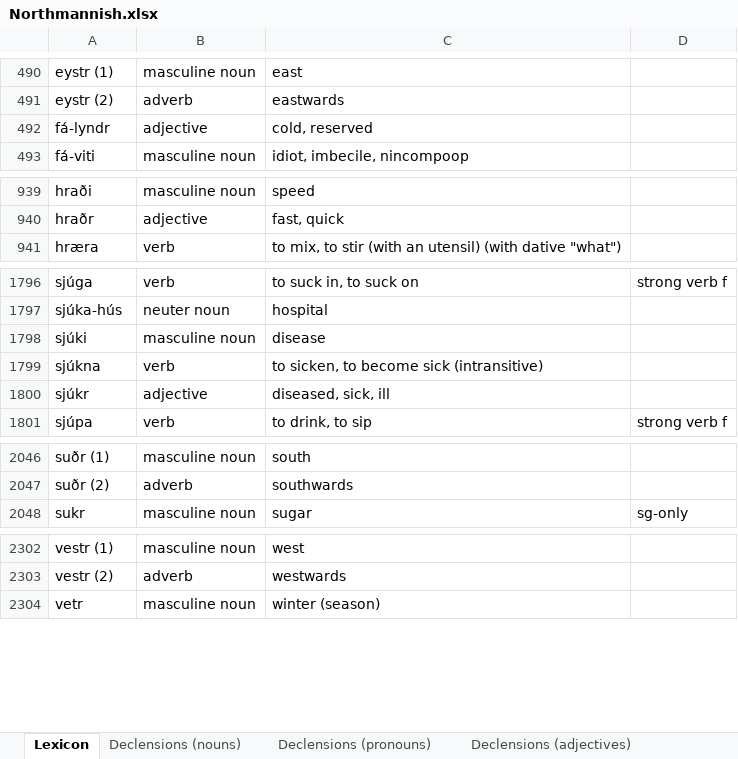
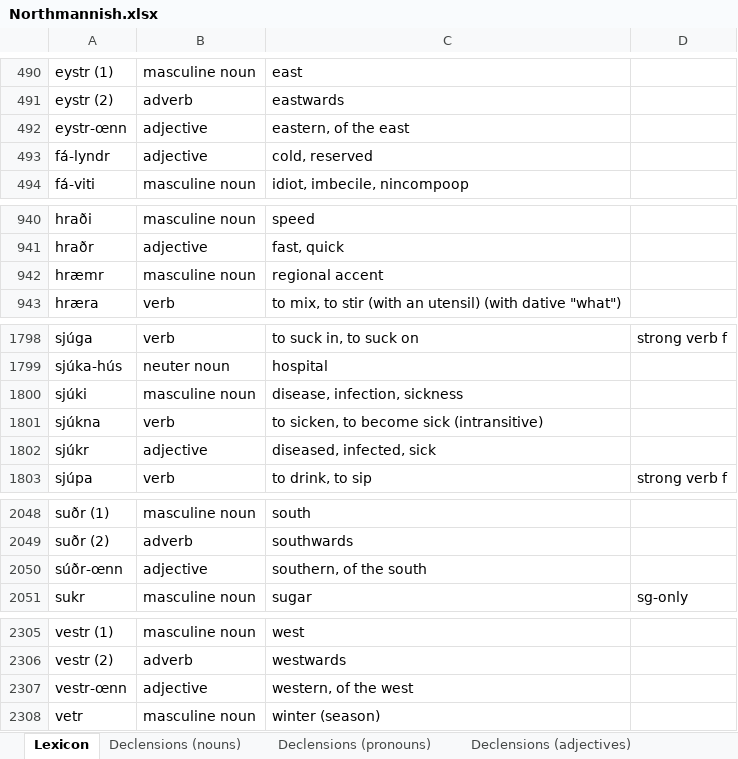
Before and after one commit to Oneo64/Aldraheimr2ndEdition, an Excel workbook: Literature/Languages/Northmannish.xlsx, sheet Lexicon, drawn as a sheet; only a part is shown, gaps mark what is left out; values as stored, in another font and other column widths than the file's, no borders; charts and pictures and table styles not drawn; addresses are those after the commit; the diff names each change by its address in the sheet, - before the commit and + after, or states it on an @@ line.

Commit message:
Update Northmannish.xlsx

```diff
--- a/Literature/Languages/Northmannish.xlsx (sheet Lexicon)
+++ b/Literature/Languages/Northmannish.xlsx (sheet Lexicon)
+row 492: eystr-œnn | adjective | eastern, of the east
+row 942: hræmr | masculine noun | regional accent
-C1800: disease
+C1800: disease, infection, sickness
-C1802: diseased, sick, ill
+C1802: diseased, infected, sick
+row 2050: súðr-œnn | adjective | southern, of the south
+row 2307: vestr-œnn | adjective | western, of the west
```
